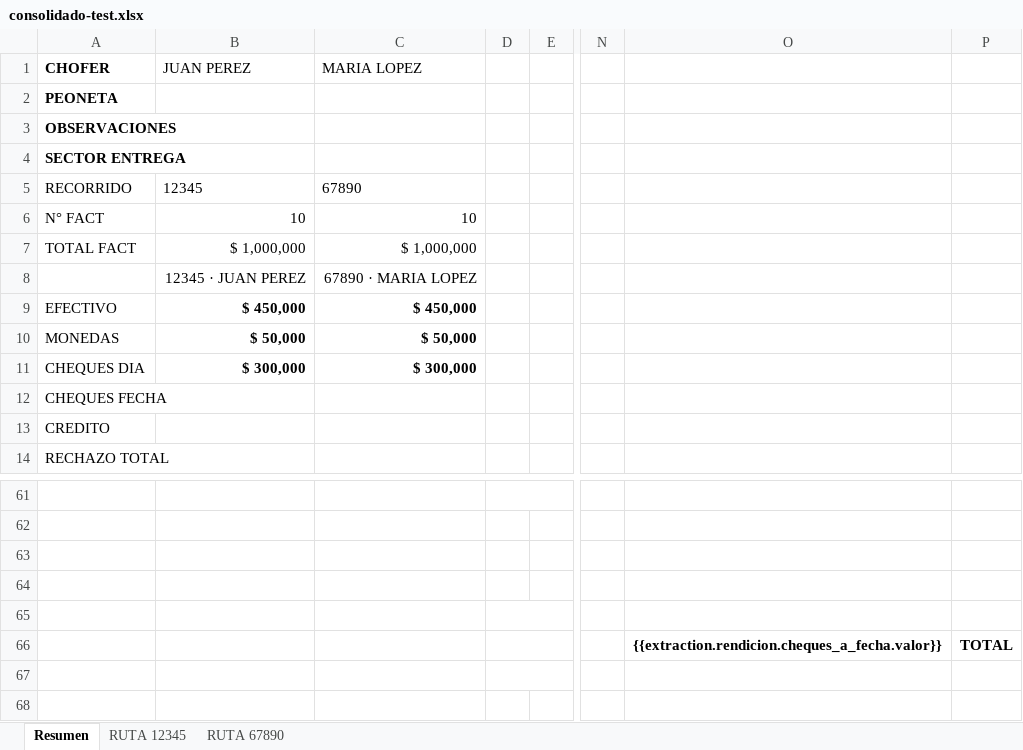
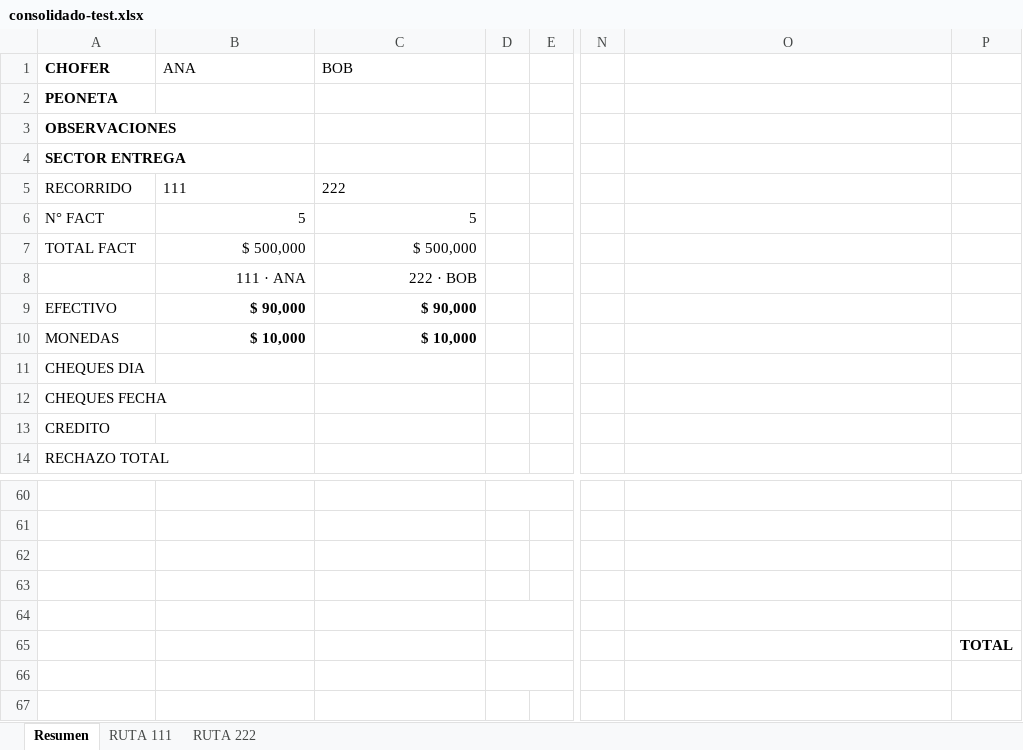
Before and after one commit to estebanrojasc/sephora, an Excel workbook: scripts/.tmp/consolidado-test.xlsx, sheet Resumen, drawn as a sheet; only a part is shown, gaps mark what is left out; values as stored, in another font and other column widths than the file's, no borders; charts and pictures not drawn; removed rows and columns are numbered as before the commit, all else as after; rows hold the shown columns only; the diff covers the shown part only; the diff names each change by its address in the sheet, - before the commit and + after, or states it on an @@ line.

```diff
--- a/scripts/.tmp/consolidado-test.xlsx (sheet Resumen)
+++ b/scripts/.tmp/consolidado-test.xlsx (sheet Resumen)
-sheet tab: RUTA 12345
+sheet tab: RUTA 111
-sheet tab: RUTA 67890
+sheet tab: RUTA 222
-B1: JUAN PEREZ
+B1: ANA
-C1: MARIA LOPEZ
+C1: BOB
-B5 (ANA): 12345
+B5 (ANA): 111
-C5 (BOB): 67890
+C5 (BOB): 222
-B6 (ANA): 10
+B6 (ANA): 5
-C6 (BOB): 10
+C6 (BOB): 5
-B7 (ANA): $ 1,000,000
+B7 (ANA): $ 500,000
-C7 (BOB): $ 1,000,000
+C7 (BOB): $ 500,000
-row 8:  | 12345 · JUAN PEREZ | 67890 · MARIA LOPEZ
+row 8:  | 111 · ANA | 222 · BOB
-B9 (ANA): $ 450,000
+B9 (ANA): $ 90,000
-C9 (BOB): $ 450,000
+C9 (BOB): $ 90,000
-B10 (ANA): $ 50,000
+B10 (ANA): $ 10,000
-C10 (BOB): $ 50,000
+C10 (BOB): $ 10,000
-B11 (ANA): $ 300,000
+B11 (ANA): (empty)
-C11 (BOB): $ 300,000
+C11 (BOB): (empty)
-O65: {{extraction.rendicion.cheques_a_fecha.valor}}
+O65: (empty)
```
Also changed, not shown: 5 added rows, 6 removed rows, 17 edited cells and merged cells elsewhere in this sheet, sheet RUTA 111, sheet RUTA 222, formulas that keep their value, scripts/.tmp/rendicion-test-output.xlsx, templates/RUTA CFT-ABL -2026.xlsx, 28 other files.
